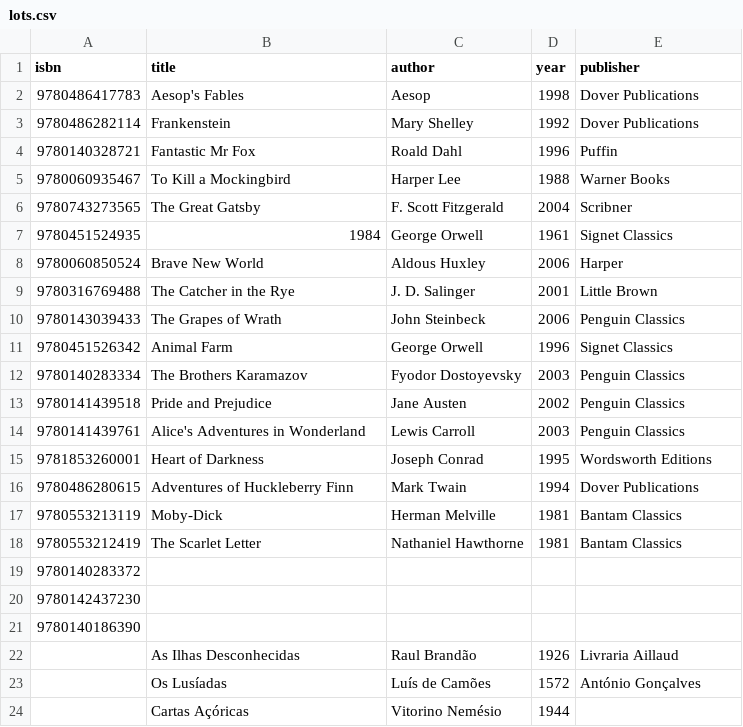
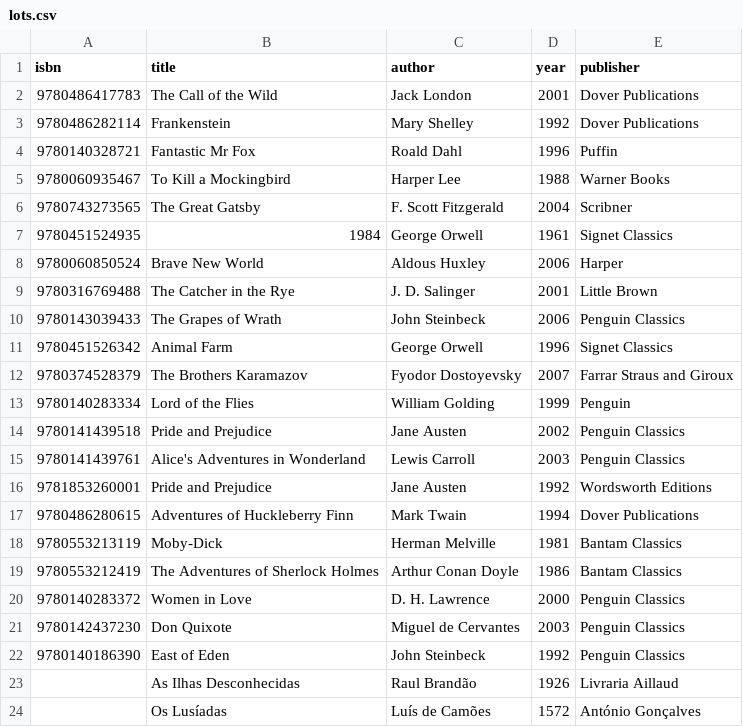
Before and after one commit to Travis42/lastcopy, a CSV file: samples/lots.csv, drawn as a sheet; only a part is shown; the shorter side is filled out with more unchanged rows.

Commit message:
fix(samples): relabel lots.csv rows verified against OL+GB; add real Karamazov edition
- 9780140283334 is Lord of the Flies (the known mislabel), relabeled
- 9780486417783 Call of the Wild, 9780553212419 Sherlock Holmes,
  9781853260001 Pride and Prejudice (Wordsworth): relabeled after OL+GB disagreed
- blank rows filled: East of Eden, Women in Love, Don Quixote
- added 9780374528379 (Karamazov, Pevear/Volokhonsky, FSG)

```diff
--- a/samples/lots.csv
+++ b/samples/lots.csv
@@ -1,3 +1,3 @@
 isbn,title,author,year,publisher
-9780486417783,Aesop's Fables,Aesop,1998,Dover Publications
+9780486417783,The Call of the Wild,Jack London,2001,Dover Publications
 9780486282114,Frankenstein,Mary Shelley,1992,Dover Publications
@@ -11,12 +11,13 @@ isbn,title,author,year,publisher
 9780451526342,Animal Farm,George Orwell,1996,Signet Classics
-9780140283334,The Brothers Karamazov,Fyodor Dostoyevsky,2003,Penguin Classics
+9780374528379,The Brothers Karamazov,Fyodor Dostoyevsky,2007,Farrar Straus and Giroux
+9780140283334,Lord of the Flies,William Golding,1999,Penguin
 9780141439518,Pride and Prejudice,Jane Austen,2002,Penguin Classics
 9780141439761,Alice's Adventures in Wonderland,Lewis Carroll,2003,Penguin Classics
-9781853260001,Heart of Darkness,Joseph Conrad,1995,Wordsworth Editions
+9781853260001,Pride and Prejudice,Jane Austen,1992,Wordsworth Editions
 9780486280615,Adventures of Huckleberry Finn,Mark Twain,1994,Dover Publications
 9780553213119,Moby-Dick,Herman Melville,1981,Bantam Classics
-9780553212419,The Scarlet Letter,Nathaniel Hawthorne,1981,Bantam Classics
-9780140283372,,,
-9780142437230,,,
-9780140186390,,,
+9780553212419,The Adventures of Sherlock Holmes,Arthur Conan Doyle,1986,Bantam Classics
+9780140283372,Women in Love,D. H. Lawrence,2000,Penguin Classics
+9780142437230,Don Quixote,Miguel de Cervantes,2003,Penguin Classics
+9780140186390,East of Eden,John Steinbeck,1992,Penguin Classics
 ,As Ilhas Desconhecidas,Raul Brandão,1926,Livraria Aillaud
```
